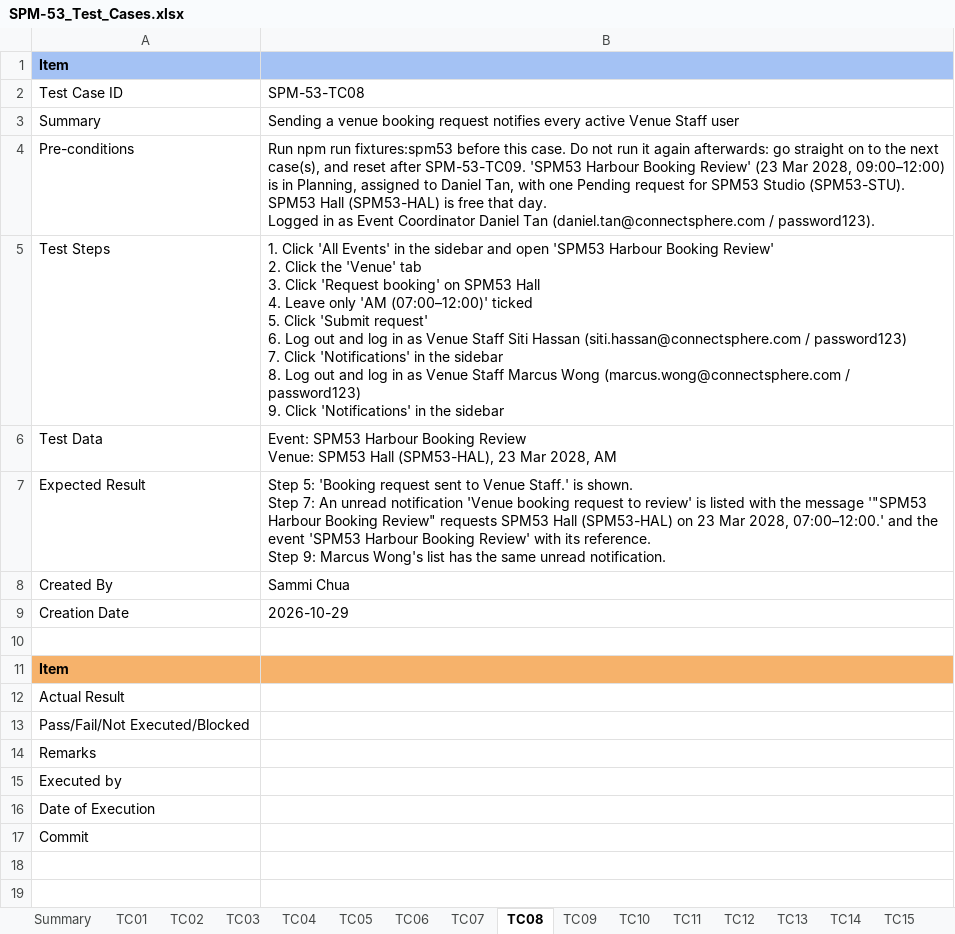
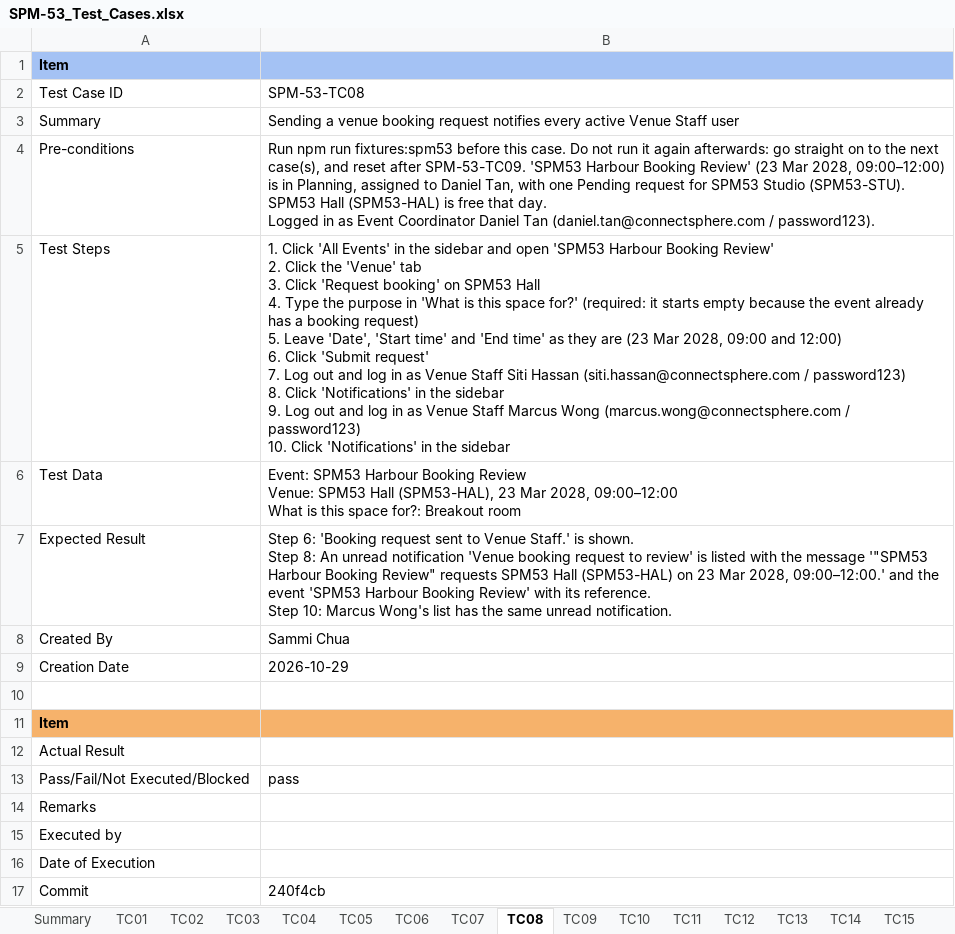
Before and after one commit to kchoongg/IS212, an Excel workbook: docs/test-cases/SPM-53_Test_Cases.xlsx, sheet TC08, drawn as a sheet; values as stored, in another font and other column widths than the file's, no borders; ↵ is a line break in a cell; the diff names each change by its address in the sheet, - before the commit and + after, or states it on an @@ line.

```diff
--- a/docs/test-cases/SPM-53_Test_Cases.xlsx (sheet TC08)
+++ b/docs/test-cases/SPM-53_Test_Cases.xlsx (sheet TC08)
-B5: …Hall ↵ 4. Leave only 'AM (07:00–12:00)' ticked ↵ 5. Click 'Submit request' ↵ 6. Log out and log in as Venue Staff Siti Hassan (siti.hassan@connectsphere.com / password123) ↵ 7. Click 'Notifications' in the sidebar ↵ 8. Log out and log in as Venue Staff Marcus Wong (marcus.wong@connectsphere.com / password123) ↵ 9. Click 'Notifications'…
+B5: …Hall ↵ 4. Type the purpose in 'What is this space for?' (required: it starts empty because the event already has a booking request) ↵ 5. Leave 'Date', 'Start time' and 'End time' as they are (23 Mar 2028, 09:00 and 12:00) ↵ 6. Click 'Submit request' ↵ 7. Log out and log in as Venue Staff Siti Hassan (siti.hassan@connectsphere.com / password123) ↵ 8. Click 'Notifications' in the sidebar ↵ 9. Log out and log in as Venue Staff Marcus Wong (marcus.wong@connectsphere.com / password123) ↵ 10. Click 'Notifications'…
-B6: …Mar 2028, AM
+B6: …Mar 2028, 09:00–12:00 ↵ What is this space for?: Breakout room
-B7: Step 5: 'Booking request sent to Venue Staff.' is shown. ↵ Step 7: An unread notification 'Venue booking request to review' is listed with the message '"SPM53 Harbour Booking Review" requests SPM53 Hall (SPM53-HAL) on 23 Mar 2028, 07:00–12:00.' and the event 'SPM53 Harbour Booking Review' with its reference. ↵ Step 9: Marcus Wong's…
+B7: Step 6: 'Booking request sent to Venue Staff.' is shown. ↵ Step 8: An unread notification 'Venue booking request to review' is listed with the message '"SPM53 Harbour Booking Review" requests SPM53 Hall (SPM53-HAL) on 23 Mar 2028, 09:00–12:00.' and the event 'SPM53 Harbour Booking Review' with its reference. ↵ Step 10: Marcus Wong's…
-B13: (empty)
+B13: pass
-B17: (empty)
+B17: 240f4cb
```
Also changed, not shown: sheet TC01, sheet TC05, sheet TC20, sheet TC13, sheet TC12, sheet TC09, 10 more sheets, 1 other file.
